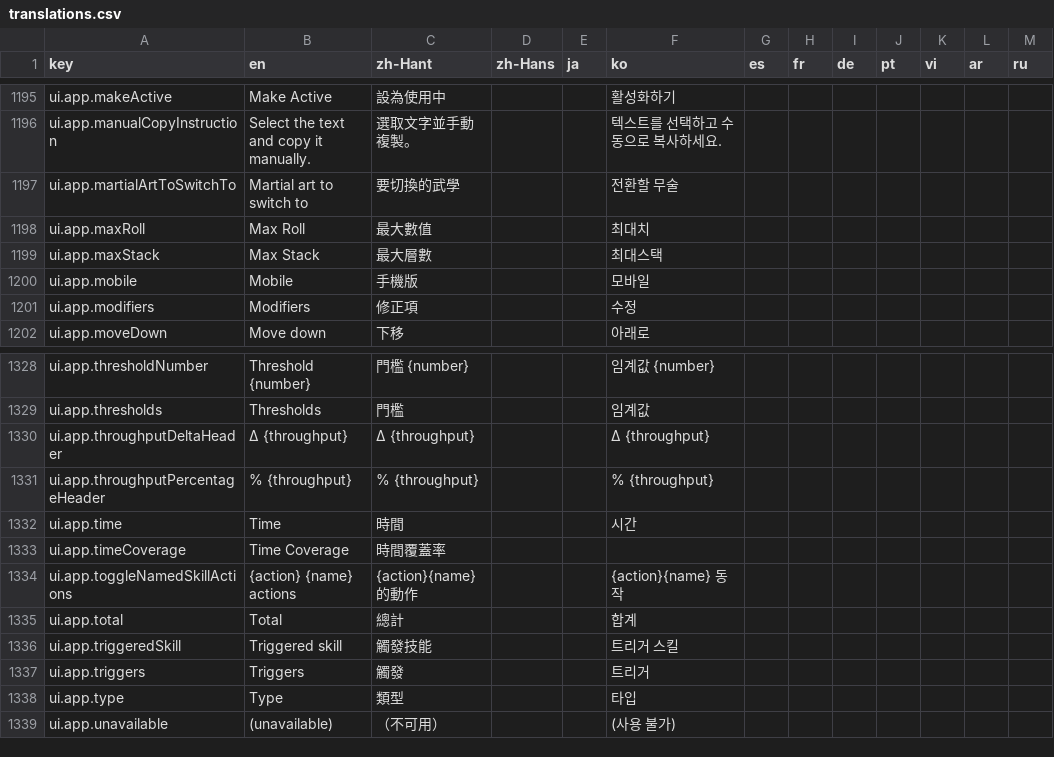
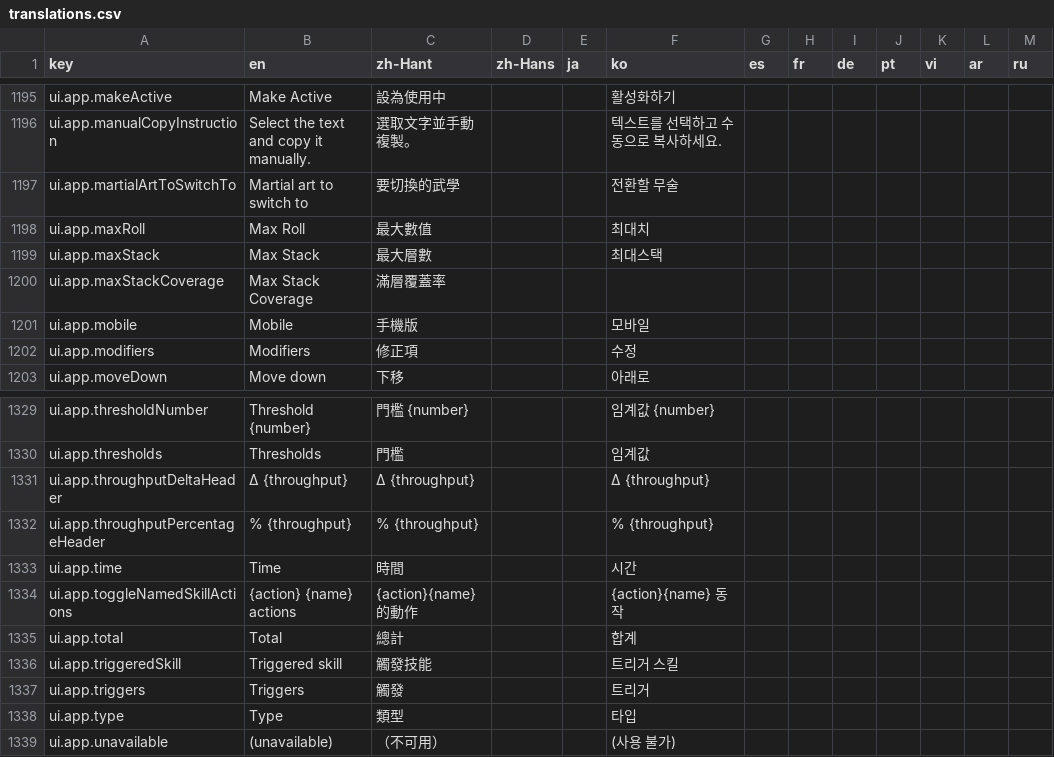
Before and after one commit to MatyeusM/where-builds-meet, a CSV file: locales/translations.csv, drawn as a sheet; only a part is shown, gaps mark what is left out; removed rows and columns are numbered as before the commit, all else as after; the diff names each change by its address in the sheet, - before the commit and + after, or states it on an @@ line.

Commit message:
Report maximum-stack coverage and display expected debuff stacks.
Measure shared debuff coverage only at maximum stacks and expose Bitter Seasons expectations in rotation badges so chance-based effects remain visible.

```diff
--- a/locales/translations.csv
+++ b/locales/translations.csv
+row 1200: ui.app.maxStackCoverage | Max Stack Coverage | 滿層覆蓋率
-row 1333: ui.app.timeCoverage | Time Coverage | 時間覆蓋率
```
Also changed, not shown: 13 other files.
